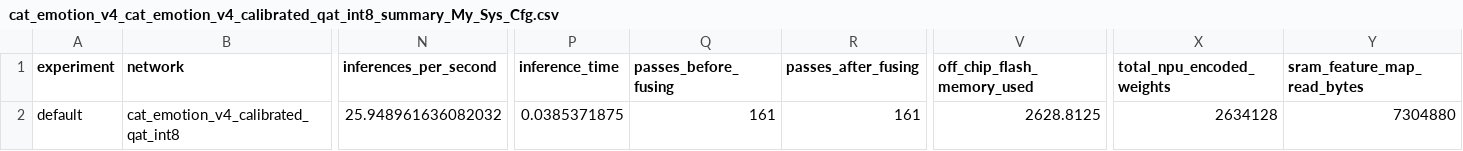
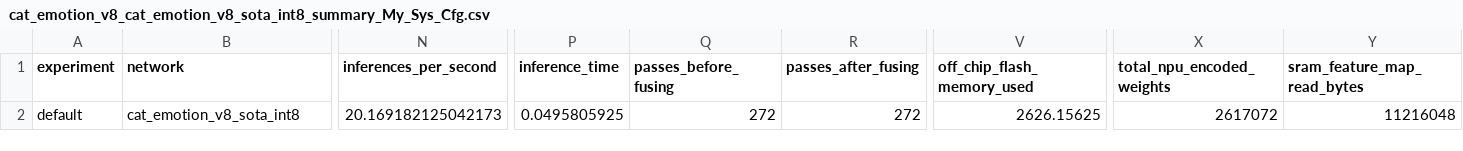
Before and after one commit to xushiexpresso15/Cat_Emotion, a CSV file: model/cat_emotion_v8_cat_emotion_v8_sota_int8_summary_My_Sys_Cfg.csv (was model/cat_emotion_v4_cat_emotion_v4_calibrated_qat_int8_summary_My_Sys_Cfg.csv), drawn as a sheet; only a part is shown, gaps mark what is left out; the diff covers the shown part only; the diff names each change by its address in the sheet, - before the commit and + after, or states it on an @@ line.

Commit message:
feat(model): upgrade edge emotion model to YOLOv8n V8 SOTA with Ethos-U55 Vela INT8 quantization

```diff
--- a/model/cat_emotion_v4_cat_emotion_v4_calibrated_qat_int8_summary_My_Sys_Cfg.csv
+++ b/model/cat_emotion_v8_cat_emotion_v8_sota_int8_summary_My_Sys_Cfg.csv
-B2 (network): cat_emotion_v4_calibrated_qat_int8
+B2 (network): cat_emotion_v8_sota_int8
-N2 (inferences_per_second): 25.948961636082032
+N2 (inferences_per_second): 20.169182125042173
-P2 (inference_time): 0.0385371875
+P2 (inference_time): 0.0495805925
-Q2 (passes_before_fusing): 161
+Q2 (passes_before_fusing): 272
-R2 (passes_after_fusing): 161
+R2 (passes_after_fusing): 272
-V2 (off_chip_flash_memory_used): 2628.8125
+V2 (off_chip_flash_memory_used): 2626.15625
-X2 (total_npu_encoded_weights): 2634128
+X2 (total_npu_encoded_weights): 2617072
-Y2 (sram_feature_map_read_bytes): 7304880
+Y2 (sram_feature_map_read_bytes): 11216048
```
Also changed, not shown: 12 edited cells elsewhere in this file, 5 other files.
